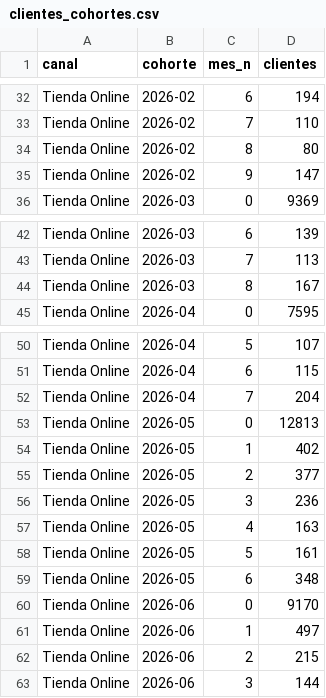
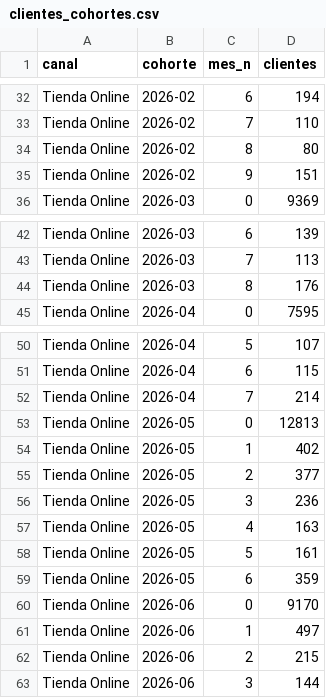
Before and after one commit to lucasrulo/dashboard-distrinando, a CSV file: clientes_cohortes.csv, drawn as a sheet; only a part is shown, gaps mark what is left out; the diff covers the shown part only.

```diff
--- a/clientes_cohortes.csv
+++ b/clientes_cohortes.csv
@@ -34,3 +34,3 @@ Tienda Online,2026-02,7,110
 Tienda Online,2026-02,8,80
-Tienda Online,2026-02,9,147
+Tienda Online,2026-02,9,151
 Tienda Online,2026-03,0,9369
@@ -43,3 +43,3 @@ Tienda Online,2026-03,6,139
 Tienda Online,2026-03,7,113
-Tienda Online,2026-03,8,167
+Tienda Online,2026-03,8,176
 Tienda Online,2026-04,0,7595
@@ -51,3 +51,3 @@ Tienda Online,2026-04,5,107
 Tienda Online,2026-04,6,115
-Tienda Online,2026-04,7,204
+Tienda Online,2026-04,7,214
 Tienda Online,2026-05,0,12813
@@ -58,3 +58,3 @@ Tienda Online,2026-05,4,163
 Tienda Online,2026-05,5,161
-Tienda Online,2026-05,6,348
+Tienda Online,2026-05,6,359
 Tienda Online,2026-06,0,9170
```
Also changed, not shown: 11 edited cells elsewhere in this file, meli_ads_campanias.csv, meli_ads_diario.csv, 9 other files.
